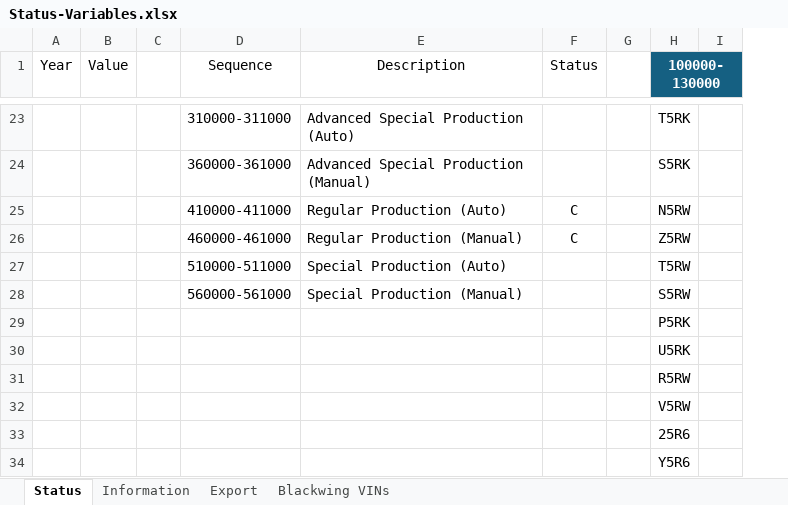
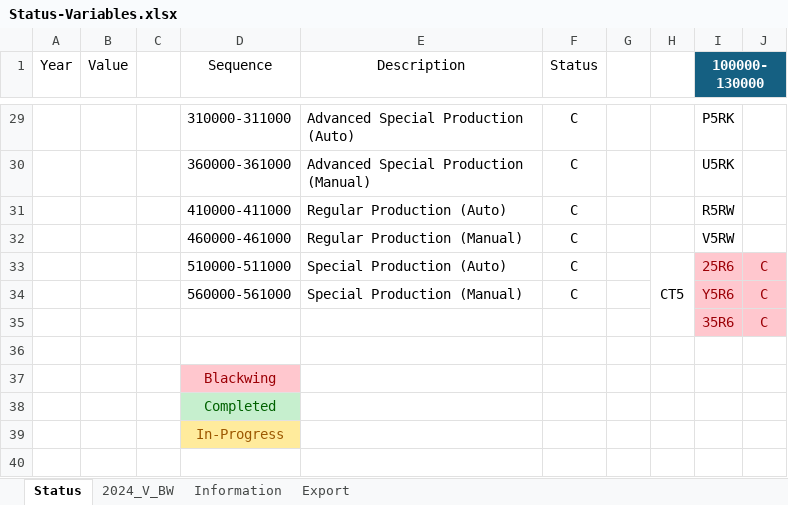
Before and after one commit to hksiddi4/vin-finder, an Excel workbook: Status-Variables.xlsx, sheet Status, drawn as a sheet; only a part is shown, gaps mark what is left out; values as stored, in another font and other column widths than the file's, no borders; conditional formats and table styles not drawn; removed rows and columns are numbered as before the commit, all else as after; the diff covers the shown part only; the diff names each change by its address in the sheet, - before the commit and + after, or states it on an @@ line.

```diff
--- a/Status-Variables.xlsx (sheet Status)
+++ b/Status-Variables.xlsx (sheet Status)
-sheet tab: Blackwing VINs
+sheet tab: 2024_V_BW
-column C, empty
+column C, empty
+column H, empty
-F29:F30 (Status): (empty)
+F29:F30 (Status): C
-I29 (100000-130000): T5RK
+I29 (100000-130000): P5RK
-I30 (100000-130000): S5RK
+I30 (100000-130000): U5RK
-I31 (100000-130000): N5RW
+I31 (100000-130000): R5RW
-I32 (100000-130000): Z5RW
+I32 (100000-130000): V5RW
-row 27:  |  |  | 510000-511000 | Special Production (Auto) |  |  | T5RW
-row 28:  |  |  | 560000-561000 | Special Production (Manual) |  |  | S5RW
-row 29:  |  |  |  |  |  |  | P5RK
-row 30:  |  |  |  |  |  |  | U5RK
-row 31:  |  |  |  |  |  |  | R5RW
-row 32:  |  |  |  |  |  |  | V5RW
-row 33:  |  |  |  |  |  |  | 25R6
+row 33:  |  |  | 510000-511000 | Special Production (Auto) | C |  | CT5 | 25R6 | C
+row 34:  |  |  | 560000-561000 | Special Production (Manual) | C |  |  | Y5R6 | C
+row 35:  |  |  |  |  |  |  |  | 35R6 | C
-I36 (100000-130000): Y5R6
+I36 (100000-130000): (empty)
+row 37:  |  |  | Blackwing
+row 38:  |  |  | Completed
+row 39:  |  |  | In-Progress
```
Also changed, not shown: 8 added rows, 2 removed rows, 17 edited cells and cell formats elsewhere in this sheet, 7 other files.
